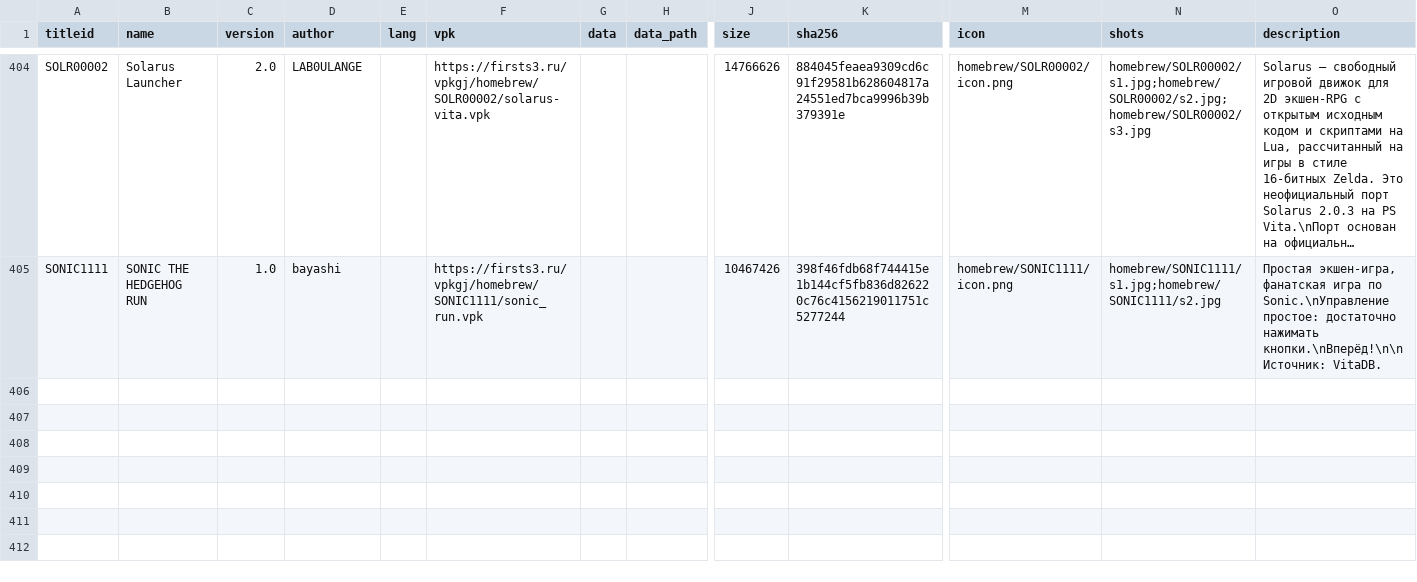
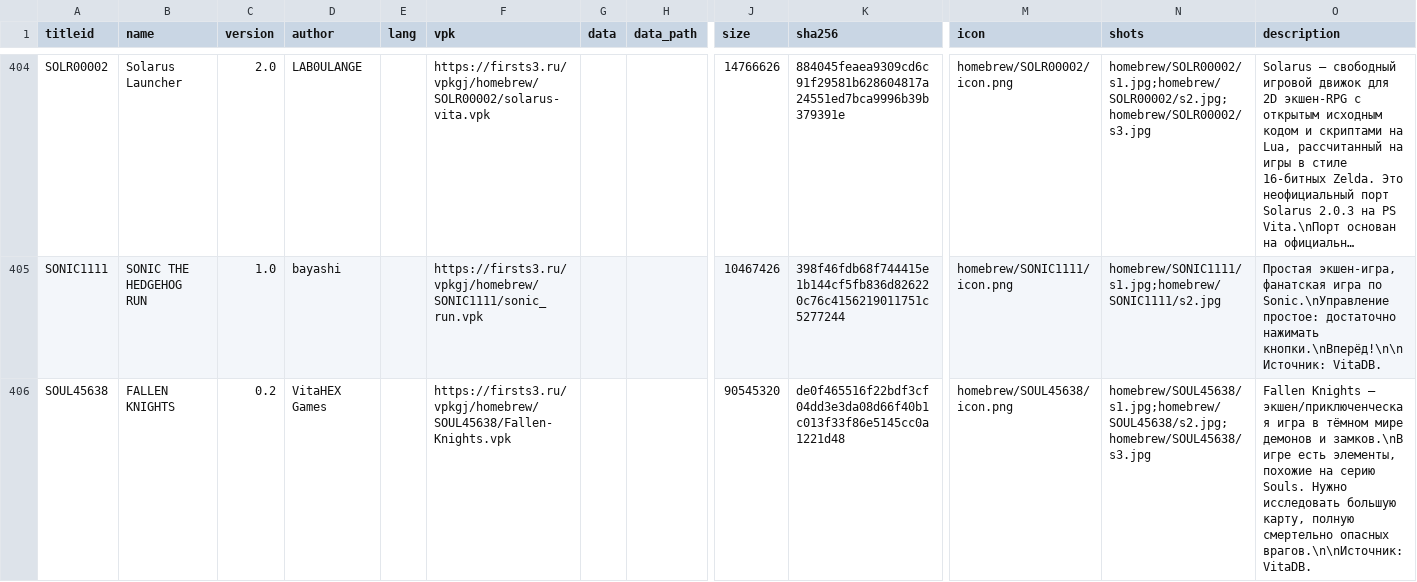
Before and after one commit to Risaro/vpkgj-db, a TSV file: catalog/homebrew.tsv, drawn as a sheet; only a part is shown, gaps mark what is left out; long unchanged cells end in …; rows hold the shown columns only; the diff names each change by its address in the sheet, - before the commit and + after, or states it on an @@ line.

Commit message:
Khoumbryu i porty iz VitaDB

```diff
--- a/catalog/homebrew.tsv
+++ b/catalog/homebrew.tsv
+row 406: SOUL45638 | FALLEN KNIGHTS | 0.2 | VitaHEX Games |  | https://firsts3.ru/vpkgj/homebrew/SOUL45638/Fallen-Knights.vpk |  |  | 90545320 | de0f465516f22bdf3cf04dd3e3da08d66f40b1c013f33f86e5145cc0a1221d48 | homebrew/SOUL45638/icon.png | homebrew/SOUL45638/s1.jpg;homebrew/SOUL45638/s2.jpg;homebrew/SOUL45638/s3.jpg | Fallen Knights — экшен/приключенческая игра в тёмном мире демонов и замков.\nВ игре есть элементы, похожие на серию Souls. Нужно исследовать большую карту, полную смертельно опасных врагов.\n\nИсточник: VitaDB.
```
Also changed, not shown: catalog/ports.tsv, 9 other files.
